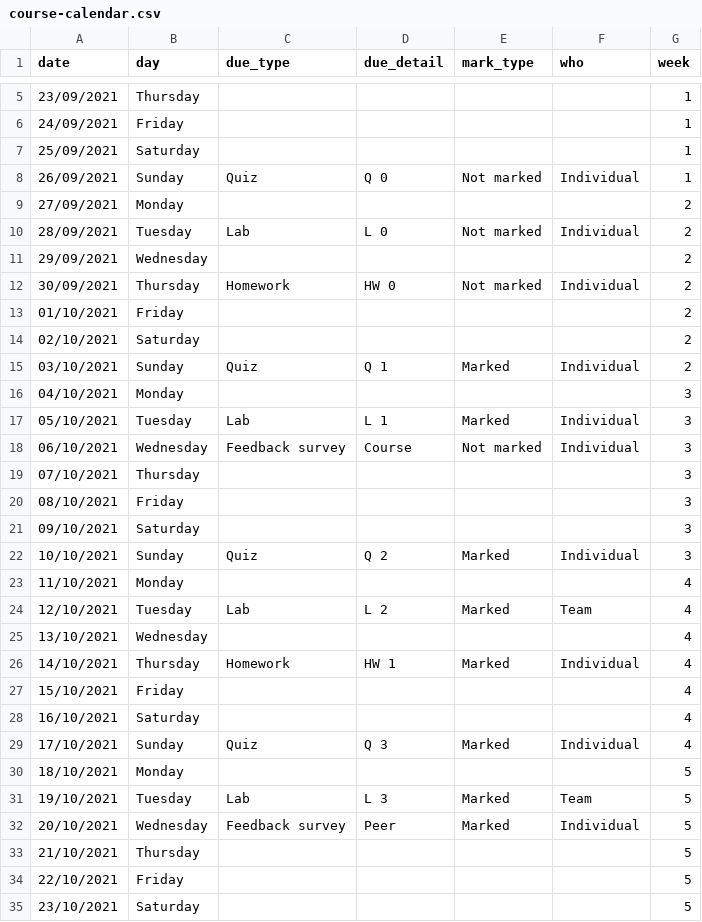
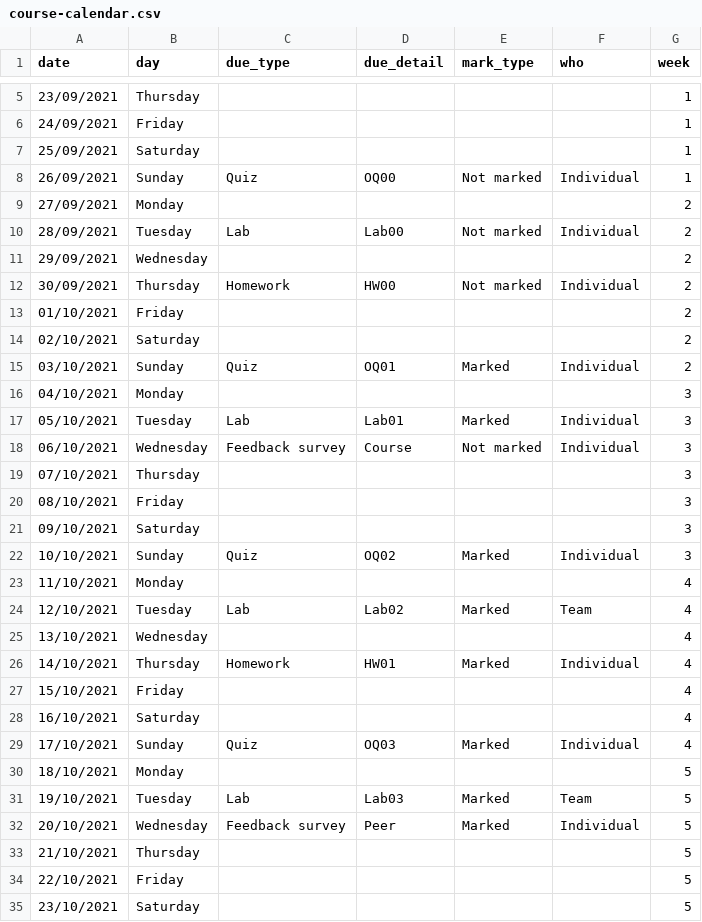
Before and after one commit to ids-s1-21/website, a CSV file: content/assessments/course-calendar.csv, drawn as a sheet; only a part is shown, gaps mark what is left out; the diff covers the shown part only.

Commit message:
changed course calendar and assignment weights

```diff
--- a/content/assessments/course-calendar.csv
+++ b/content/assessments/course-calendar.csv
@@ -7,12 +7,12 @@ date,day,due_type,due_detail,mark_type,who,week
 25/09/2021,Saturday,,,,,1
-26/09/2021,Sunday,Quiz,Q 0,Not marked,Individual,1
+26/09/2021,Sunday,Quiz,OQ00,Not marked,Individual,1
 27/09/2021,Monday,,,,,2
-28/09/2021,Tuesday,Lab,L 0,Not marked,Individual,2
+28/09/2021,Tuesday,Lab,Lab00,Not marked,Individual,2
 29/09/2021,Wednesday,,,,,2
-30/09/2021,Thursday,Homework,HW 0,Not marked,Individual,2
+30/09/2021,Thursday,Homework,HW00,Not marked,Individual,2
 01/10/2021,Friday,,,,,2
 02/10/2021,Saturday,,,,,2
-03/10/2021,Sunday,Quiz,Q 1,Marked,Individual,2
+03/10/2021,Sunday,Quiz,OQ01,Marked,Individual,2
 04/10/2021,Monday,,,,,3
-05/10/2021,Tuesday,Lab,L 1,Marked,Individual,3
+05/10/2021,Tuesday,Lab,Lab01,Marked,Individual,3
 06/10/2021,Wednesday,Feedback survey,Course,Not marked,Individual,3
@@ -21,12 +21,12 @@ date,day,due_type,due_detail,mark_type,who,week
 09/10/2021,Saturday,,,,,3
-10/10/2021,Sunday,Quiz,Q 2,Marked,Individual,3
+10/10/2021,Sunday,Quiz,OQ02,Marked,Individual,3
 11/10/2021,Monday,,,,,4
-12/10/2021,Tuesday,Lab,L 2,Marked,Team,4
+12/10/2021,Tuesday,Lab,Lab02,Marked,Team,4
 13/10/2021,Wednesday,,,,,4
-14/10/2021,Thursday,Homework,HW 1,Marked,Individual,4
+14/10/2021,Thursday,Homework,HW01,Marked,Individual,4
 15/10/2021,Friday,,,,,4
 16/10/2021,Saturday,,,,,4
-17/10/2021,Sunday,Quiz,Q 3,Marked,Individual,4
+17/10/2021,Sunday,Quiz,OQ03,Marked,Individual,4
 18/10/2021,Monday,,,,,5
-19/10/2021,Tuesday,Lab,L 3,Marked,Team,5
+19/10/2021,Tuesday,Lab,Lab03,Marked,Team,5
 20/10/2021,Wednesday,Feedback survey,Peer,Marked,Individual,5
```
Also changed, not shown: 14 edited cells elsewhere in this file, 6 other files.
